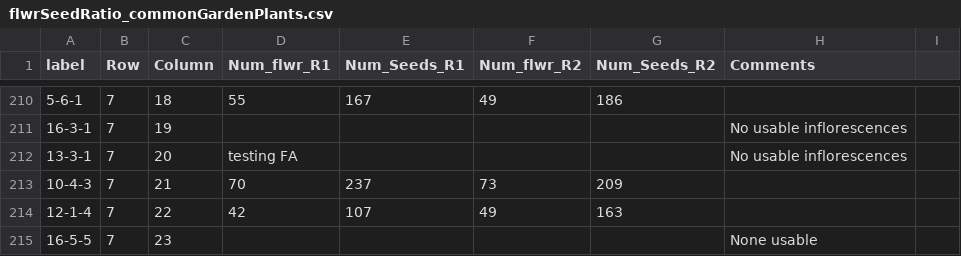
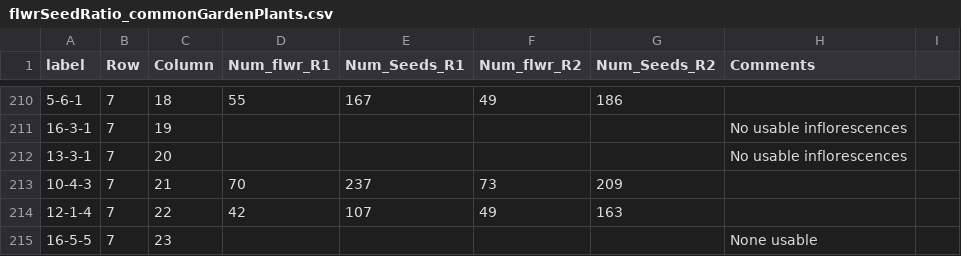
Before and after one commit to James-S-Santangelo/SIC, a CSV file: data-raw/flwrSeedRatio_commonGardenPlants.csv, drawn as a sheet; only a part is shown, gaps mark what is left out.

```diff
--- a/data-raw/flwrSeedRatio_commonGardenPlants.csv
+++ b/data-raw/flwrSeedRatio_commonGardenPlants.csv
@@ -211,3 +211,3 @@ label,Row,Column,Num_flwr_R1,Num_Seeds_R1,Num_flwr_R2,Num_Seeds_R2,Comments,,,,,
 16-3-1,7,19,,,,,No usable inflorescences,,,,,,,,,,,,,,,,
-13-3-1,7,20,testing FA,,,,No usable inflorescences,,,,,,,,,,,,,,,,
+13-3-1,7,20,,,,,No usable inflorescences,,,,,,,,,,,,,,,,
 10-4-3,7,21,70,237,73,209,,,,,,,,,,,,,,,,,
```
Also changed, not shown: data-clean/experimentalData_individualPlants.csv, 1 other file.
